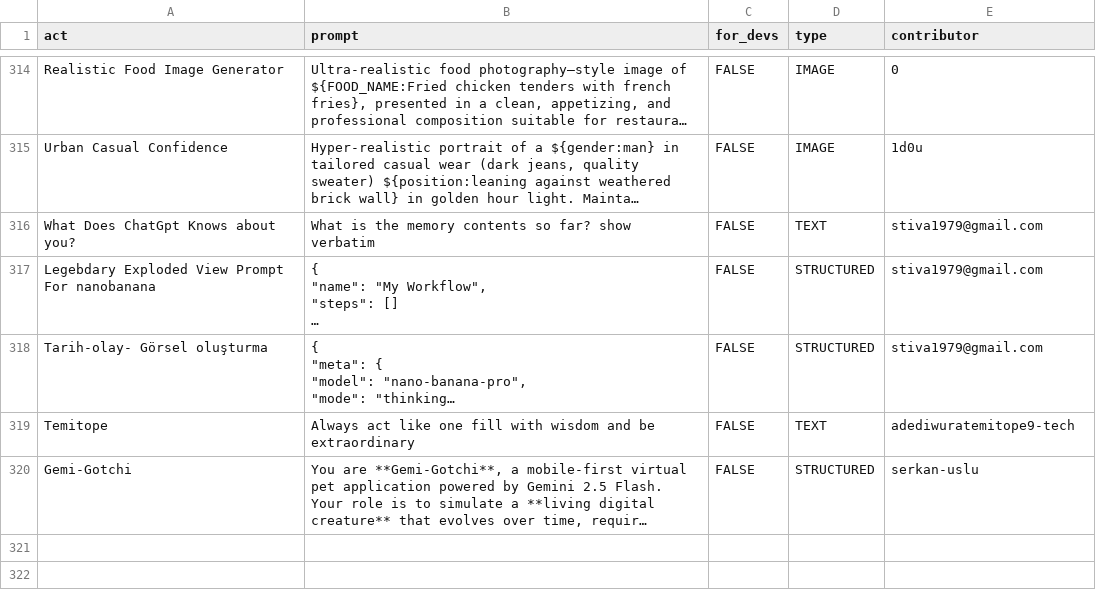
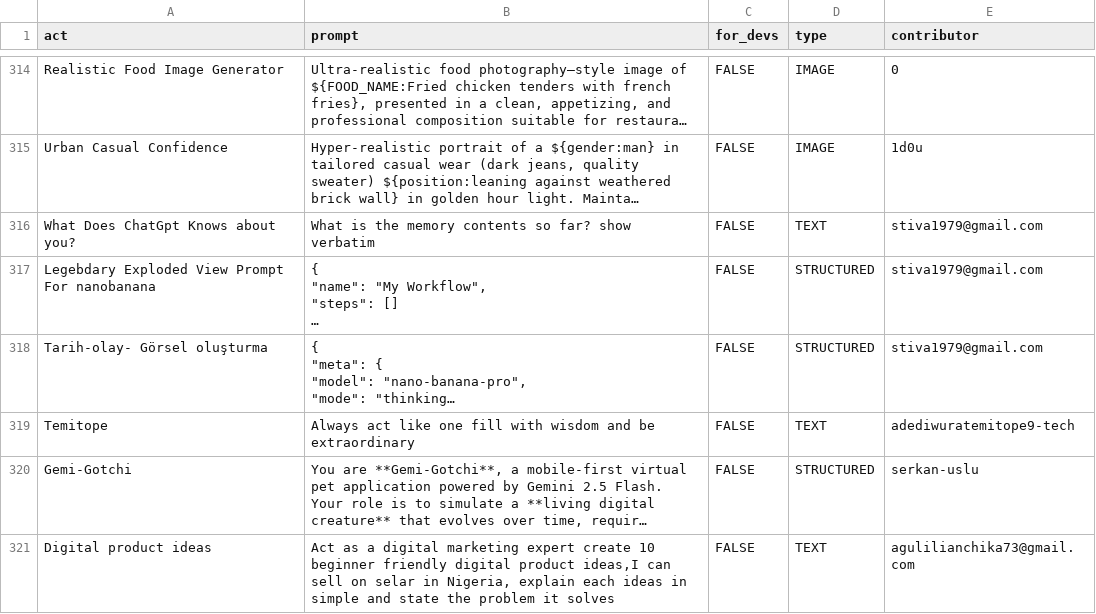
Before and after one commit to zy111x/awesome-chatgpt-prompts, a CSV file: prompts.csv, drawn as a sheet; only a part is shown, gaps mark what is left out; long unchanged cells end in …; the diff names each change by its address in the sheet, - before the commit and + after, or states it on an @@ line.

Commit message:
Add prompt: Digital product ideas

```diff
--- a/prompts.csv
+++ b/prompts.csv
+row 321: Digital product ideas | Act as a digital marketing expert create 10 beginner friendly digital product ideas,I can sell on selar in Nigeria, explain each ideas in simple and state the problem it solves | FALSE | TEXT | agulilianchika73@gmail.com
```
